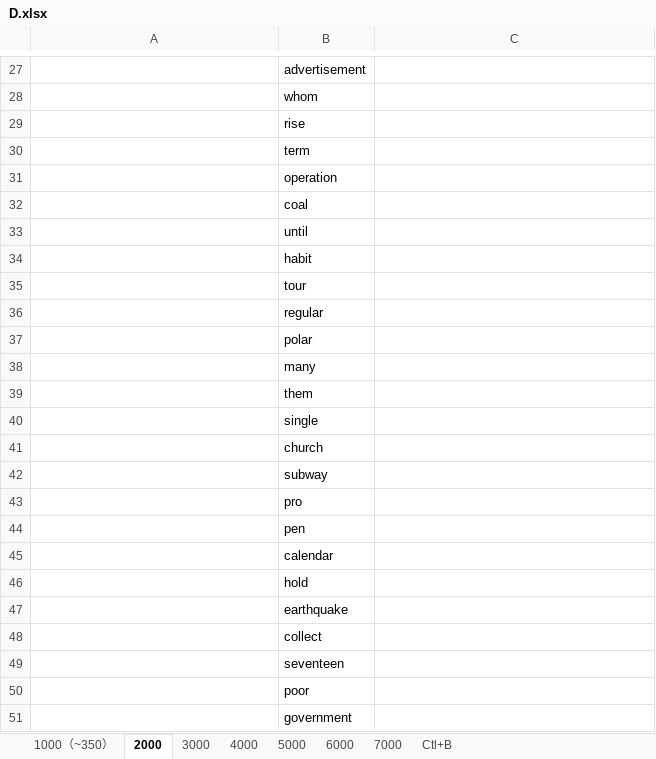
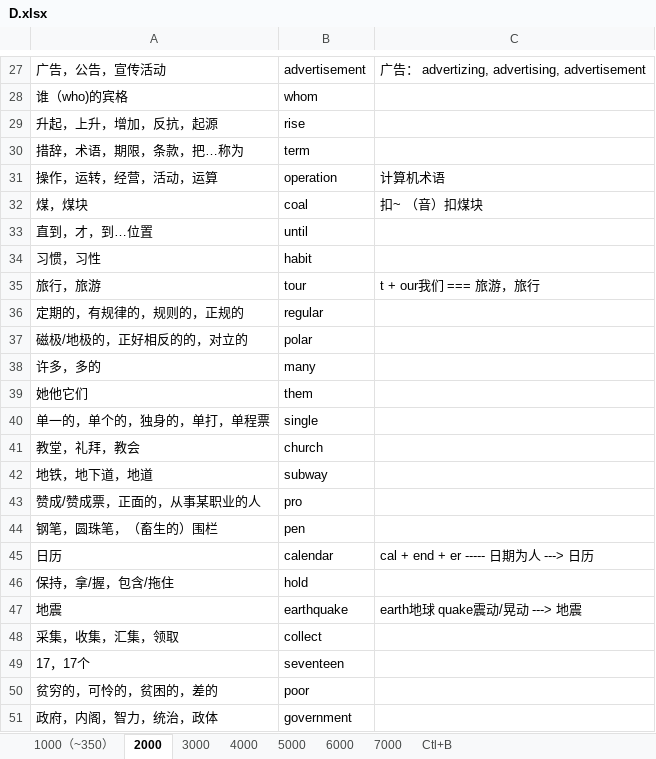
Before and after one commit to Kaylina/Bluevitality, an Excel workbook: Tmp/D.xlsx, sheet 2000, drawn as a sheet; only a part is shown, gaps mark what is left out; values as stored, in another font and other column widths than the file's, no cell formats; table styles not drawn; the diff covers the shown part only; the diff names each change by its address in the sheet, - before the commit and + after, or states it on an @@ line.

```diff
--- a/Tmp/D.xlsx (sheet 2000)
+++ b/Tmp/D.xlsx (sheet 2000)
-A27: (empty)
+A27: 广告，公告，宣传活动
-C27: (empty)
+C27: 广告： advertizing, advertising, advertisement
-A28: (empty)
+A28: 谁（who)的宾格
-A29: (empty)
+A29: 升起，上升，增加，反抗，起源
-A30: (empty)
+A30: 措辞，术语，期限，条款，把…称为
-A31: (empty)
+A31: 操作，运转，经营，活动，运算
-C31: (empty)
+C31: 计算机术语
-A32: (empty)
+A32: 煤，煤块
-C32: (empty)
+C32: 扣~ （音）扣煤块
-A33: (empty)
+A33: 直到，才，到…位置
-A34: (empty)
+A34: 习惯，习性
-A35: (empty)
+A35: 旅行，旅游
-C35: (empty)
+C35: t + our我们 === 旅游，旅行
-A36: (empty)
+A36: 定期的，有规律的，规则的，正规的
-A37: (empty)
+A37: 磁极/地极的，正好相反的的，对立的
-A38: (empty)
+A38: 许多，多的
-A39: (empty)
+A39: 她他它们
-A40: (empty)
+A40: 单一的，单个的，独身的，单打，单程票
-A41: (empty)
+A41: 教堂，礼拜，教会
-A42: (empty)
+A42: 地铁，地下道，地道
-A43: (empty)
+A43: 赞成/赞成票，正面的，从事某职业的人
-A44: (empty)
+A44: 钢笔，圆珠笔，（畜生的）围栏
-A45: (empty)
+A45: 日历
-C45: (empty)
+C45: cal + end + er ----- 日期为人 ---> 日历
-A46: (empty)
+A46: 保持，拿/握，包含/拖住
-A47: (empty)
+A47: 地震
-C47: (empty)
+C47: earth地球 quake震动/晃动 ---> 地震
-A48: (empty)
+A48: 采集，收集，汇集，领取
-A49: (empty)
+A49: 17，17个
-A50: (empty)
+A50: 贫穷的，可怜的，贫困的，差的
-A51: (empty)
+A51: 政府，内阁，智力，统治，政体
```
Also changed, not shown: 140 added rows and 79 edited cells elsewhere in this sheet, sheet 1000（~350）, cell formats.
